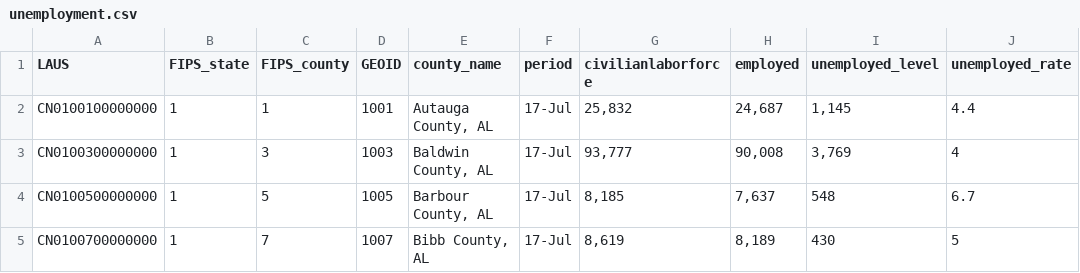
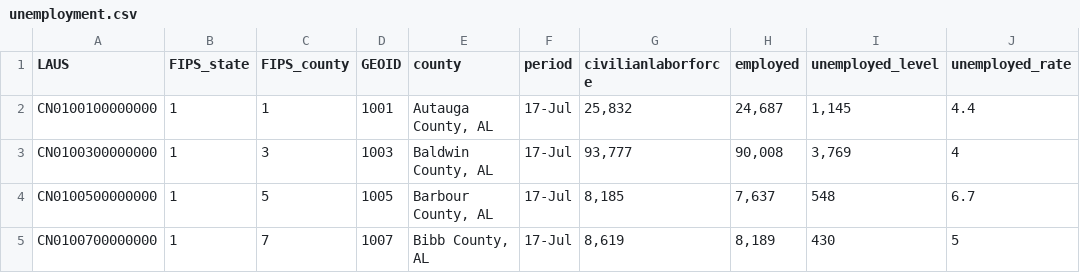
Before and after one commit to mchon89/ANLY503, a CSV file: leaflet/unemployment.csv, drawn as a sheet; only a part is shown.

```diff
--- a/leaflet/unemployment.csv
+++ b/leaflet/unemployment.csv
@@ -1,2 +1,2 @@
-LAUS,FIPS_state,FIPS_county,GEOID,county_name,period,civilianlaborforce,employed,unemployed_level,unemployed_rate
+LAUS,FIPS_state,FIPS_county,GEOID,county,period,civilianlaborforce,employed,unemployed_level,unemployed_rate
 CN0100100000000,1,1,1001,"Autauga County, AL",17-Jul,"25,832","24,687","1,145",4.4
```
